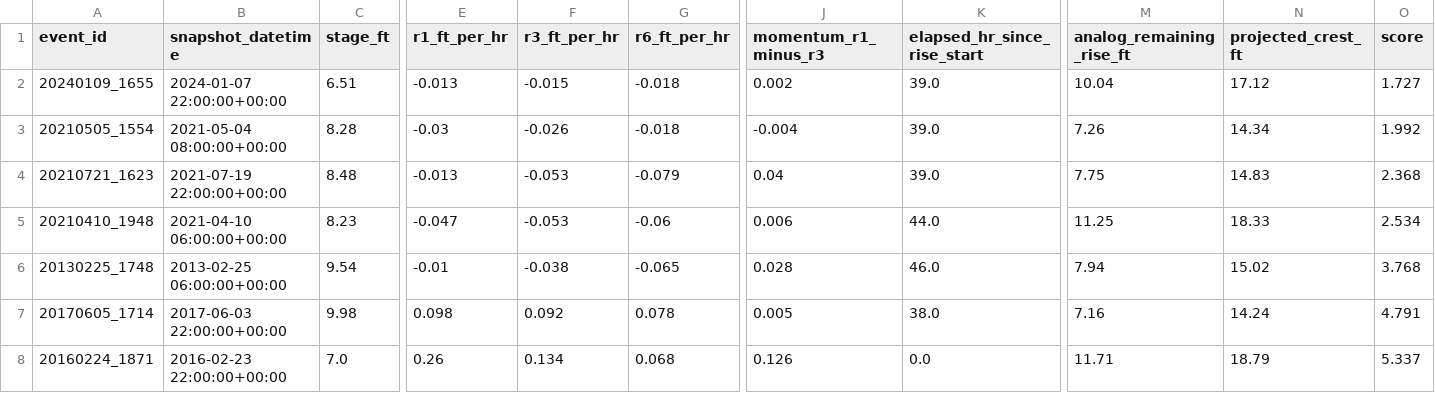
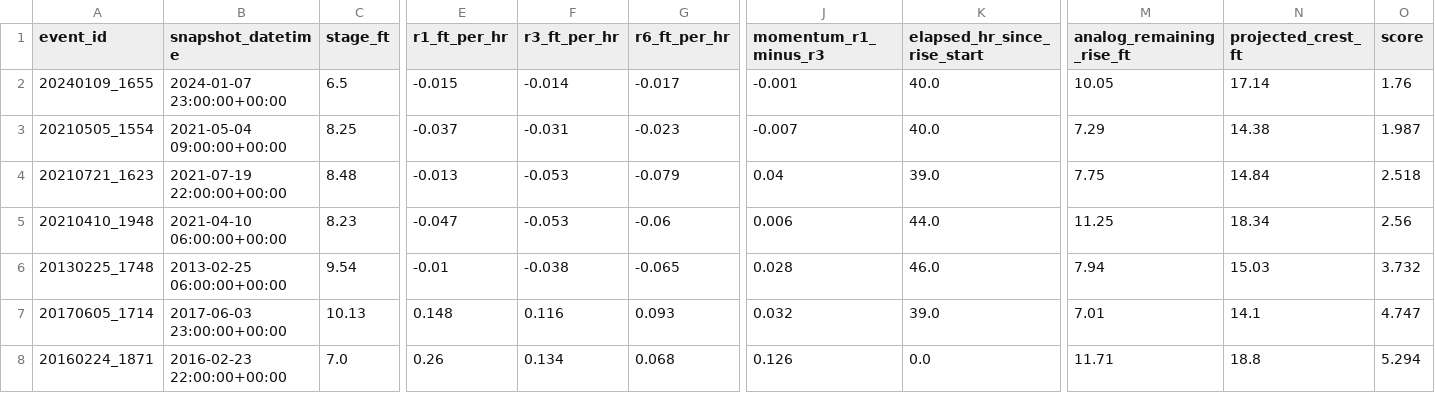
Before and after one commit to mefferso/hobo-mcneil-analog-live-v3, a CSV file: docs/output/current_analogs.csv, drawn as a sheet; only a part is shown, gaps mark what is left out; the diff covers the shown part only; the diff names each change by its address in the sheet, - before the commit and + after, or states it on an @@ line.

```diff
--- a/docs/output/current_analogs.csv
+++ b/docs/output/current_analogs.csv
-B2 (snapshot_datetime): 2024-01-07 22:00:00+00:00
+B2 (snapshot_datetime): 2024-01-07 23:00:00+00:00
-C2 (stage_ft): 6.51
+C2 (stage_ft): 6.5
-E2 (r1_ft_per_hr): -0.013
+E2 (r1_ft_per_hr): -0.015
-F2 (r3_ft_per_hr): -0.015
+F2 (r3_ft_per_hr): -0.014
-G2 (r6_ft_per_hr): -0.018
+G2 (r6_ft_per_hr): -0.017
-J2 (momentum_r1_minus_r3): 0.002
+J2 (momentum_r1_minus_r3): -0.001
-K2:K3 (elapsed_hr_since_rise_start): 39.0
+K2:K3 (elapsed_hr_since_rise_start): 40.0
-M2 (analog_remaining_rise_ft): 10.04
+M2 (analog_remaining_rise_ft): 10.05
-N2 (projected_crest_ft): 17.12
+N2 (projected_crest_ft): 17.14
-O2 (score): 1.727
+O2 (score): 1.76
-B3 (snapshot_datetime): 2021-05-04 08:00:00+00:00
+B3 (snapshot_datetime): 2021-05-04 09:00:00+00:00
-C3 (stage_ft): 8.28
+C3 (stage_ft): 8.25
-E3 (r1_ft_per_hr): -0.03
+E3 (r1_ft_per_hr): -0.037
-F3 (r3_ft_per_hr): -0.026
+F3 (r3_ft_per_hr): -0.031
-G3 (r6_ft_per_hr): -0.018
+G3 (r6_ft_per_hr): -0.023
-J3 (momentum_r1_minus_r3): -0.004
+J3 (momentum_r1_minus_r3): -0.007
-M3 (analog_remaining_rise_ft): 7.26
+M3 (analog_remaining_rise_ft): 7.29
-N3 (projected_crest_ft): 14.34
+N3 (projected_crest_ft): 14.38
-O3 (score): 1.992
+O3 (score): 1.987
-N4 (projected_crest_ft): 14.83
+N4 (projected_crest_ft): 14.84
-O4 (score): 2.368
+O4 (score): 2.518
-N5 (projected_crest_ft): 18.33
+N5 (projected_crest_ft): 18.34
-O5 (score): 2.534
+O5 (score): 2.56
-N6 (projected_crest_ft): 15.02
+N6 (projected_crest_ft): 15.03
-O6 (score): 3.768
+O6 (score): 3.732
-B7 (snapshot_datetime): 2017-06-03 22:00:00+00:00
+B7 (snapshot_datetime): 2017-06-03 23:00:00+00:00
-C7 (stage_ft): 9.98
+C7 (stage_ft): 10.13
-E7 (r1_ft_per_hr): 0.098
+E7 (r1_ft_per_hr): 0.148
-F7 (r3_ft_per_hr): 0.092
+F7 (r3_ft_per_hr): 0.116
-G7 (r6_ft_per_hr): 0.078
+G7 (r6_ft_per_hr): 0.093
-J7 (momentum_r1_minus_r3): 0.005
+J7 (momentum_r1_minus_r3): 0.032
-K7 (elapsed_hr_since_rise_start): 38.0
+K7 (elapsed_hr_since_rise_start): 39.0
-M7 (analog_remaining_rise_ft): 7.16
+M7 (analog_remaining_rise_ft): 7.01
-N7 (projected_crest_ft): 14.24
+N7 (projected_crest_ft): 14.1
-O7 (score): 4.791
+O7 (score): 4.747
-N8 (projected_crest_ft): 18.79
+N8 (projected_crest_ft): 18.8
-O8 (score): 5.337
+O8 (score): 5.294
```
Also changed, not shown: 2 edited cells elsewhere in this file, docs/output/current_forecast.csv, 1 other file.
